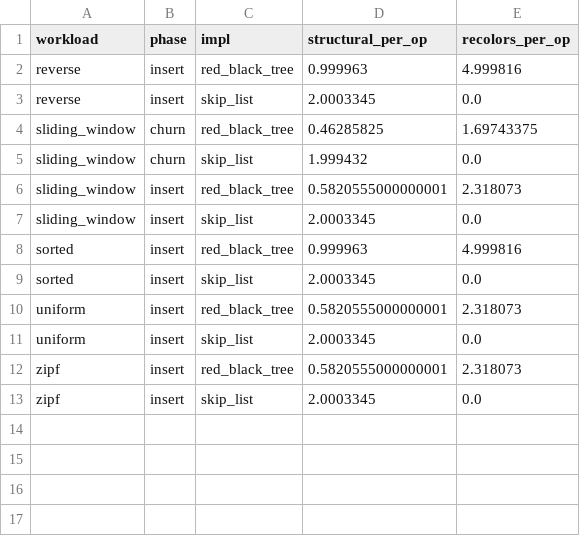
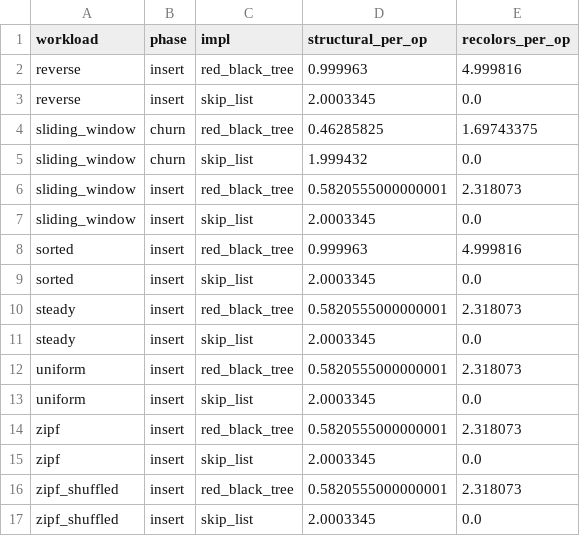
Before and after one commit to LaithAlneemy44/dictionary_deterministic_random, a CSV file: results/summary/restructuring.csv, drawn as a sheet; the diff names each change by its address in the sheet, - before the commit and + after, or states it on an @@ line.

```diff
--- a/results/summary/restructuring.csv
+++ b/results/summary/restructuring.csv
+row 10: steady | insert | red_black_tree | 0.5820555000000001 | 2.318073
+row 11: steady | insert | skip_list | 2.0003345 | 0.0
+row 16: zipf_shuffled | insert | red_black_tree | 0.5820555000000001 | 2.318073
+row 17: zipf_shuffled | insert | skip_list | 2.0003345 | 0.0
```
Also changed, not shown: results/summary/memory.csv, results/summary/seed_variance.csv, 54 other files.
